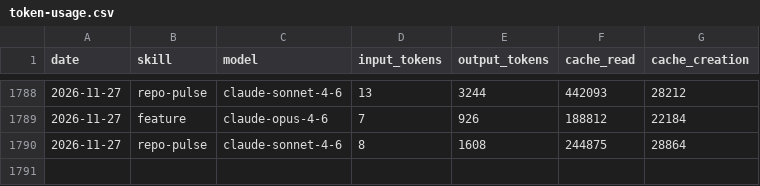
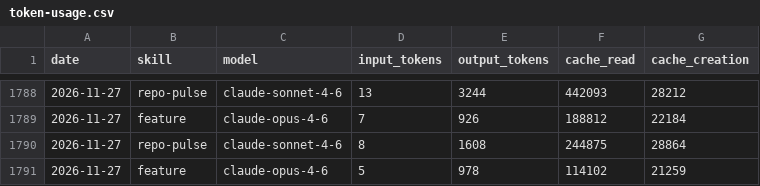
Before and after one commit to AITOBIAS04/CHORUS, a CSV file: memory/token-usage.csv, drawn as a sheet; only a part is shown, gaps mark what is left out; the diff names each change by its address in the sheet, - before the commit and + after, or states it on an @@ line.

```diff
--- a/memory/token-usage.csv
+++ b/memory/token-usage.csv
+row 1791: 2026-11-27 | feature | claude-opus-4-6 | 5 | 978 | 114102 | 21259
```
Also changed, not shown: 2 other files.
